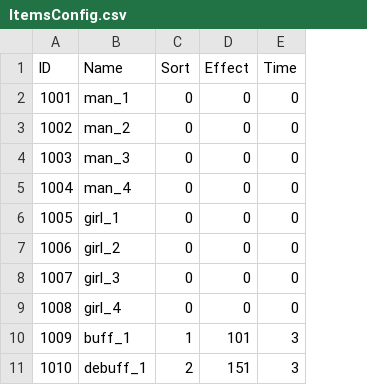
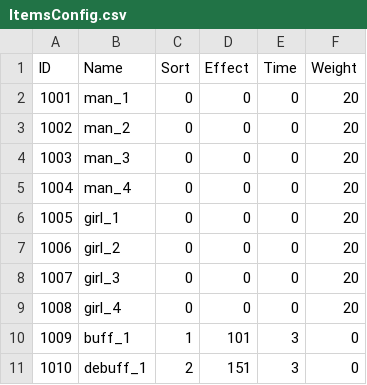
Before and after one commit to linyq0209/HardGame, a CSV file: Assets/Resources/Config/ItemsConfig.csv, drawn as a sheet; the diff names each change by its address in the sheet, - before the commit and + after, or states it on an @@ line.

Commit message:
1.添加头像图片 2.编辑器扩展，一建生成图片预制件 3.根据概率动态更改生成的头像 4.ItemConfig新增一列权重，用来控制生成概率

```diff
--- a/Assets/Resources/Config/ItemsConfig.csv
+++ b/Assets/Resources/Config/ItemsConfig.csv
+column F (Weight), rows 2-11: 20 | 20 | 20 | 20 | 20 | 20 | 20 | 20 | 0 | 0
```
Also changed, not shown: 52 other files.
